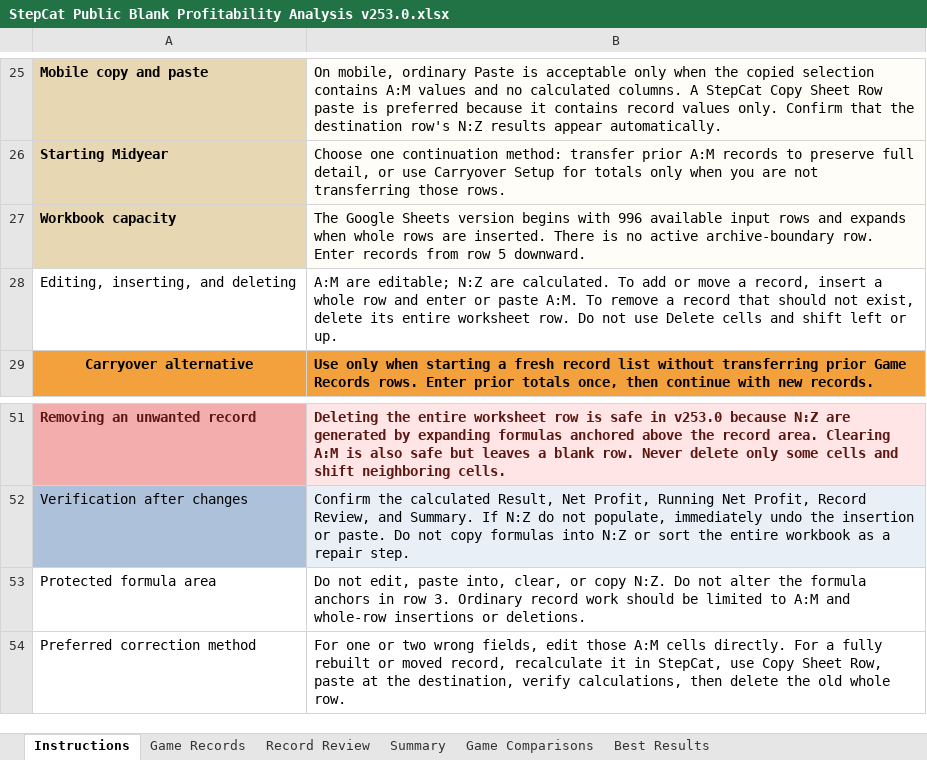
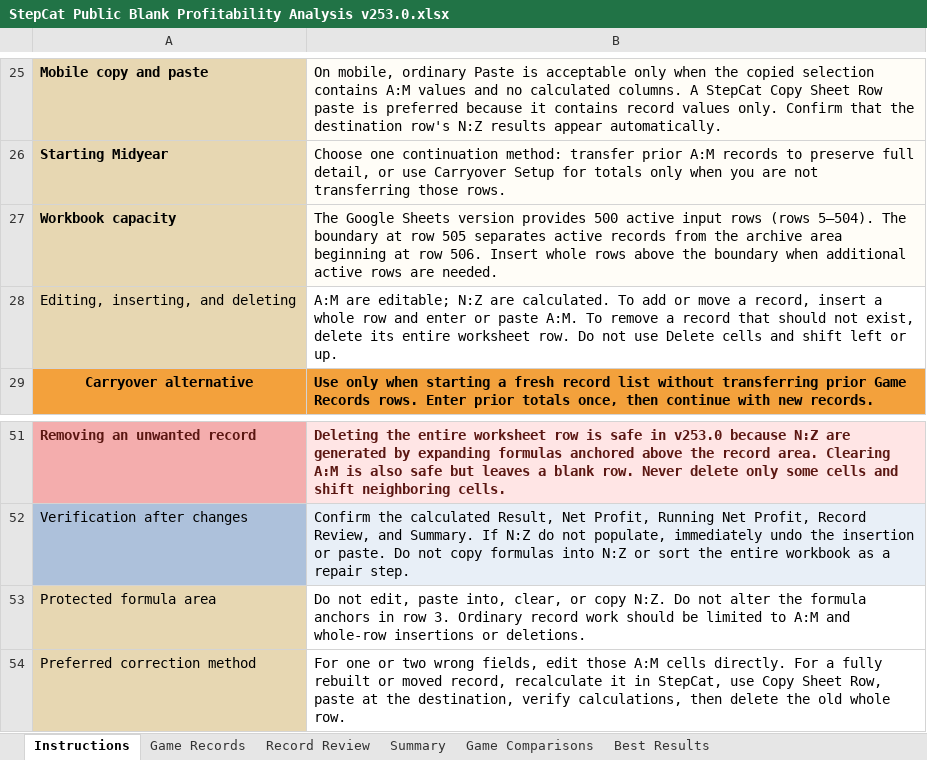
Before and after one commit to gatorball345-ux/StepBet-Profit-Calculator-, an Excel workbook: StepCat Public Blank Profitability Analysis v253.0.xlsx, sheet Instructions, drawn as a sheet; only a part is shown, gaps mark what is left out; values as stored, in another font and other column widths than the file's, no borders; charts and pictures not drawn; the diff names each change by its address in the sheet, - before the commit and + after, or states it on an @@ line.

```diff
--- a/StepCat Public Blank Profitability Analysis v253.0.xlsx (sheet Instructions)
+++ b/StepCat Public Blank Profitability Analysis v253.0.xlsx (sheet Instructions)
-B27: …Sheets version begins with 996 available input rows and expands when whole rows are inserted. There is no active archive-boundary row. Enter records from row 5 downward.
+B27: …Sheets version provides 500 active input rows (rows 5–504). The boundary at row 505 separates active records from the archive area beginning at row 506. Insert whole rows above the boundary when additional active rows are needed.
-A28 fill: none
+A28 fill: #E7D7B2
-A53:A54 fill: none
+A53:A54 fill: #E7D7B2
```
Also changed, not shown: sheet Record Review.
